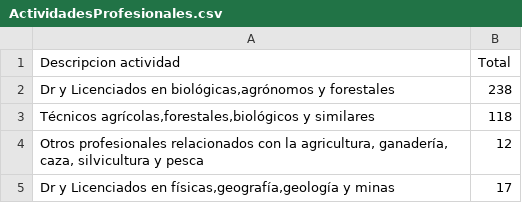
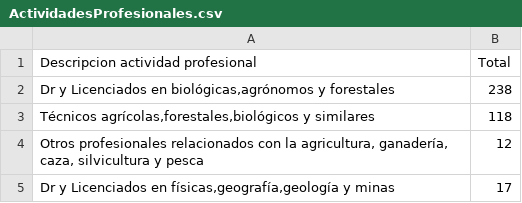
Before and after one commit to estadisticavlc/Datos, a CSV file: ActividadesProfesionales.csv, drawn as a sheet; only a part is shown; the diff names each change by its address in the sheet, - before the commit and + after, or states it on an @@ line.

Commit message:
Update ActividadesProfesionales.csv

```diff
--- a/ActividadesProfesionales.csv
+++ b/ActividadesProfesionales.csv
-A1: Descripcion actividad
+A1: Descripcion actividad profesional
```
